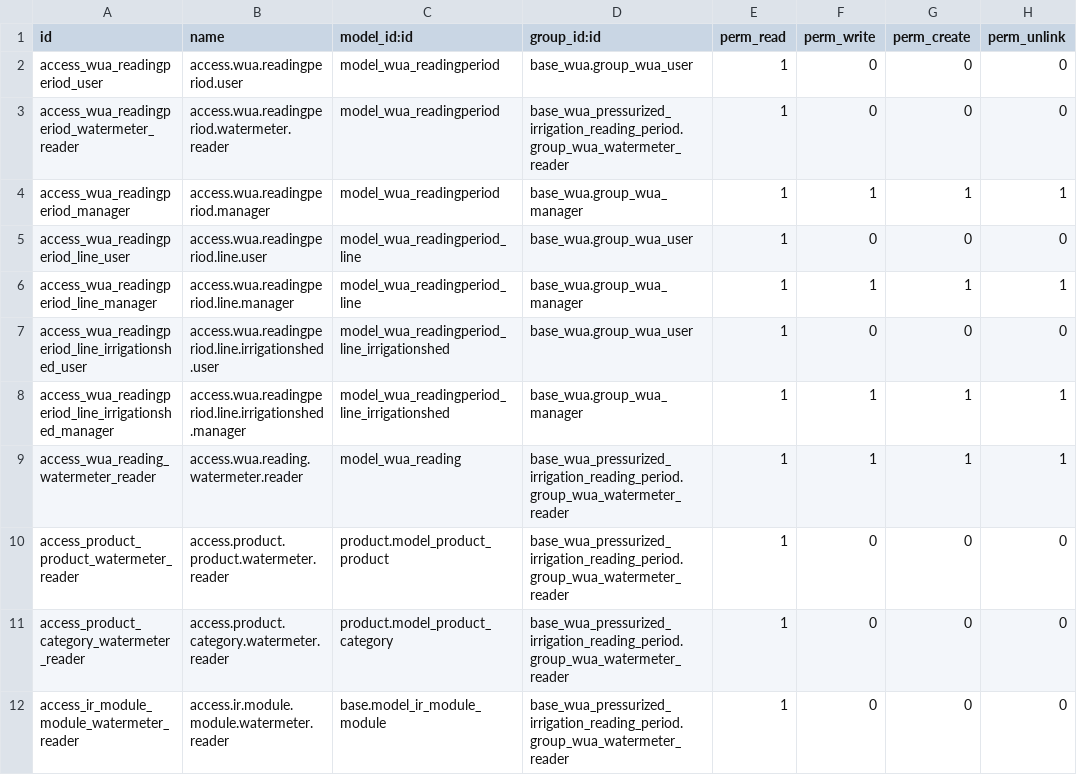
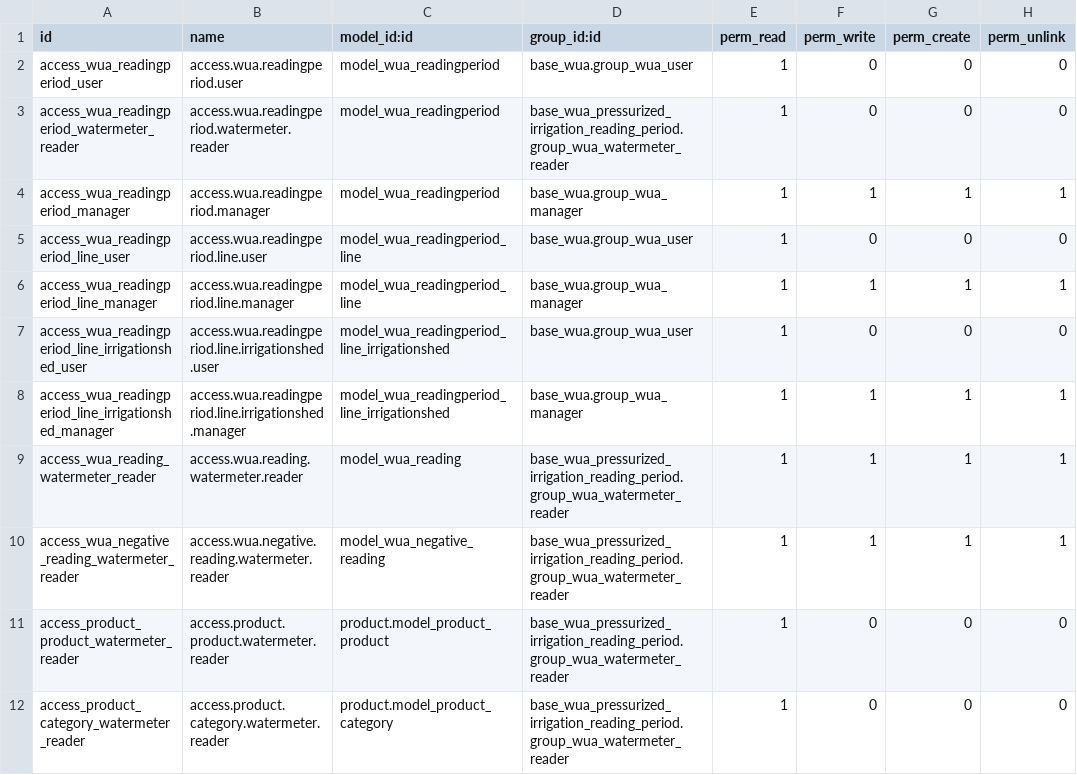
Before and after one commit to MovalAgroingenieria/wua, a CSV file: base_wua_pressurized_irrigation_reading_period/security/ir.model.access.csv, drawn as a sheet; only a part is shown; the shorter side is filled out with more unchanged rows; the diff names each change by its address in the sheet, - before the commit and + after, or states it on an @@ line.

Commit message:
[UPD] base_wua_pressurized_irrigation_reading_period: Added negative field reading management to reading periods.

```diff
--- a/base_wua_pressurized_irrigation_reading_period/security/ir.model.access.csv
+++ b/base_wua_pressurized_irrigation_reading_period/security/ir.model.access.csv
+row 10: access_wua_negative_reading_watermeter_reader | access.wua.negative.reading.watermeter.reader | model_wua_negative_reading | base_wua_pressurized_irrigation_reading_period.group_wua_watermeter_reader | 1 | 1 | 1 | 1
```
Also changed, not shown: 17 other files.
